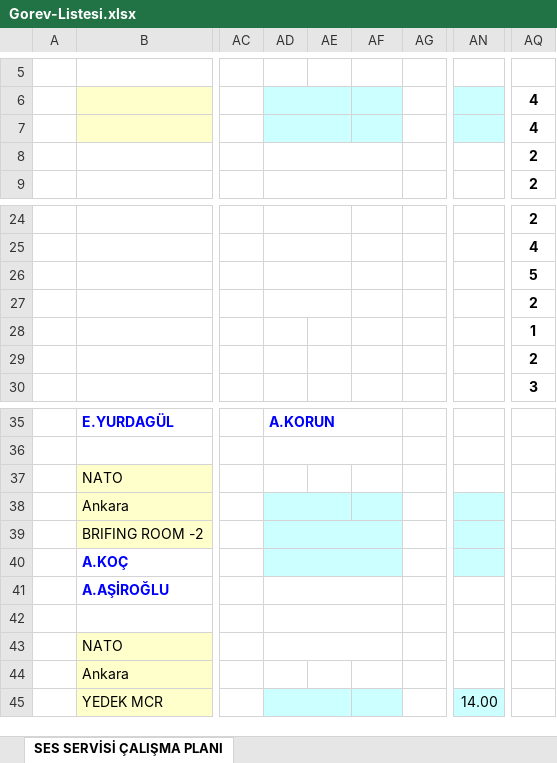
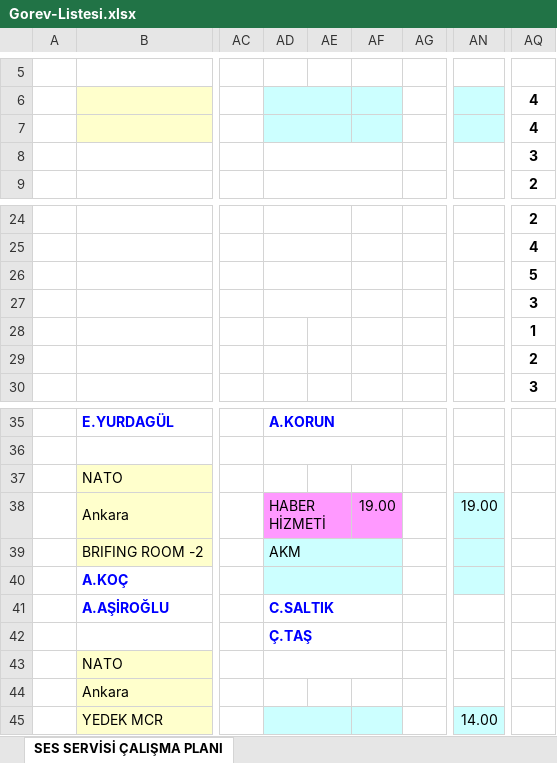
Before and after one commit to sesservisi/ses, an Excel workbook: Gorev-Listesi.xlsx, sheet SES SERVİSİ ÇALIŞMA PLANI, drawn as a sheet; only a part is shown, gaps mark what is left out; values as stored, in another font and other column widths than the file's, no borders; the diff names each change by its address in the sheet, - before the commit and + after, or states it on an @@ line.

```diff
--- a/Gorev-Listesi.xlsx (sheet SES SERVİSİ ÇALIŞMA PLANI)
+++ b/Gorev-Listesi.xlsx (sheet SES SERVİSİ ÇALIŞMA PLANI)
-AQ8: 2
+AQ8: 3
-AQ27: 2
+AQ27: 3
-AD38: (empty)
+AD38: HABER HİZMETİ
-AD38:AF38 fill: #CCFFFF
+AD38:AF38 fill: #FF99FF
-AF38: (empty)
+AF38: 19.00
-AN38: (empty)
+AN38: 19.00
-AD39: (empty)
+AD39: AKM
-AD41: (empty)
+AD41: C.SALTIK
-AD42: (empty)
+AD42: Ç.TAŞ
```
